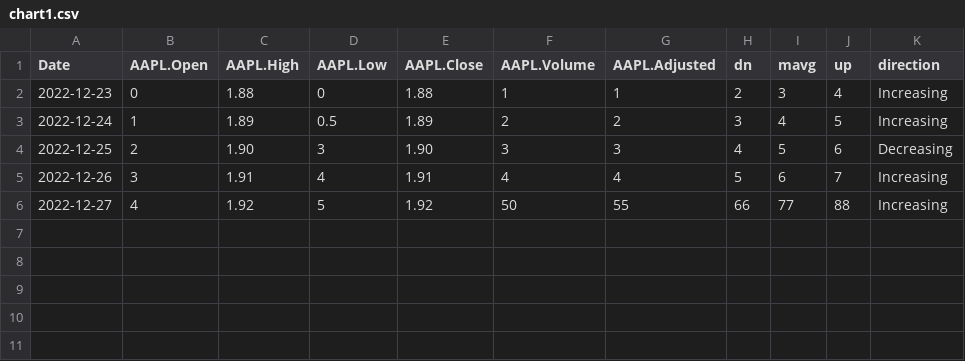
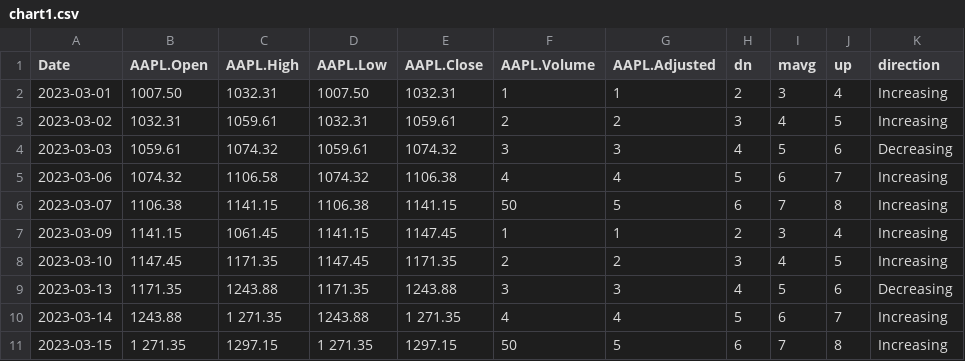
Before and after one commit to Vadyaki/Japanese_candles, a CSV file: chart1.csv, drawn as a sheet.

Commit message:
Update chart1.csv

```diff
--- a/chart1.csv
+++ b/chart1.csv
@@ -1,6 +1,11 @@
 Date,AAPL.Open,AAPL.High,AAPL.Low,AAPL.Close,AAPL.Volume,AAPL.Adjusted,dn,mavg,up,direction
-2022-12-23,0,1.88,0,1.88,1,1,2,3,4,Increasing
-2022-12-24,1,1.89,0.5,1.89,2,2,3,4,5,Increasing
-2022-12-25,2,1.90,3,1.90,3,3,4,5,6,Decreasing
-2022-12-26,3,1.91,4,1.91,4,4,5,6,7,Increasing
-2022-12-27,4,1.92,5,1.92,50,55,66,77,88,Increasing
+2023-03-01,1007.50,1032.31,1007.50,1032.31,1,1,2,3,4,Increasing
+2023-03-02,1032.31,1059.61,1032.31,1059.61,2,2,3,4,5,Increasing
+2023-03-03,1059.61,1074.32,1059.61,1074.32,3,3,4,5,6,Decreasing
+2023-03-06,1074.32,1106.58,1074.32,1106.38,4,4,5,6,7,Increasing
+2023-03-07,1106.38,1141.15,1106.38,1141.15,50,5,6,7,8,Increasing
+2023-03-09,1141.15,1061.45,1141.15,1147.45,1,1,2,3,4,Increasing
+2023-03-10,1147.45,1171.35,1147.45,1171.35,2,2,3,4,5,Increasing
+2023-03-13,1171.35,1243.88,1171.35,1243.88,3,3,4,5,6,Decreasing
+2023-03-14,1243.88,1 271.35,1243.88,1 271.35,4,4,5,6,7,Increasing
+2023-03-15,1 271.35,1297.15,1 271.35,1297.15,50,5,6,7,8,Increasing
```
